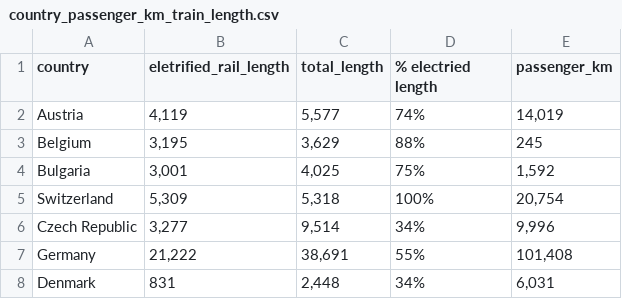
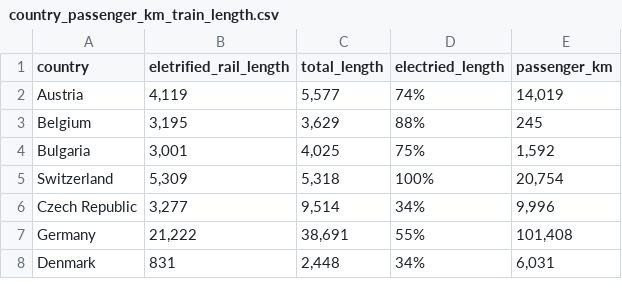
Before and after one commit to thaochithai/data-viz, a CSV file: data/country_passenger_km_train_length.csv, drawn as a sheet; only a part is shown.

```diff
--- a/data/country_passenger_km_train_length.csv
+++ b/data/country_passenger_km_train_length.csv
@@ -1,2 +1,2 @@
-country,eletrified_rail_length,total_length,% electried length,passenger_km
+country,eletrified_rail_length,total_length,electried_length,passenger_km
 Austria," 4,119 "," 5,577 ",74%," 14,019 "
```
Also changed, not shown: 2 other files.
